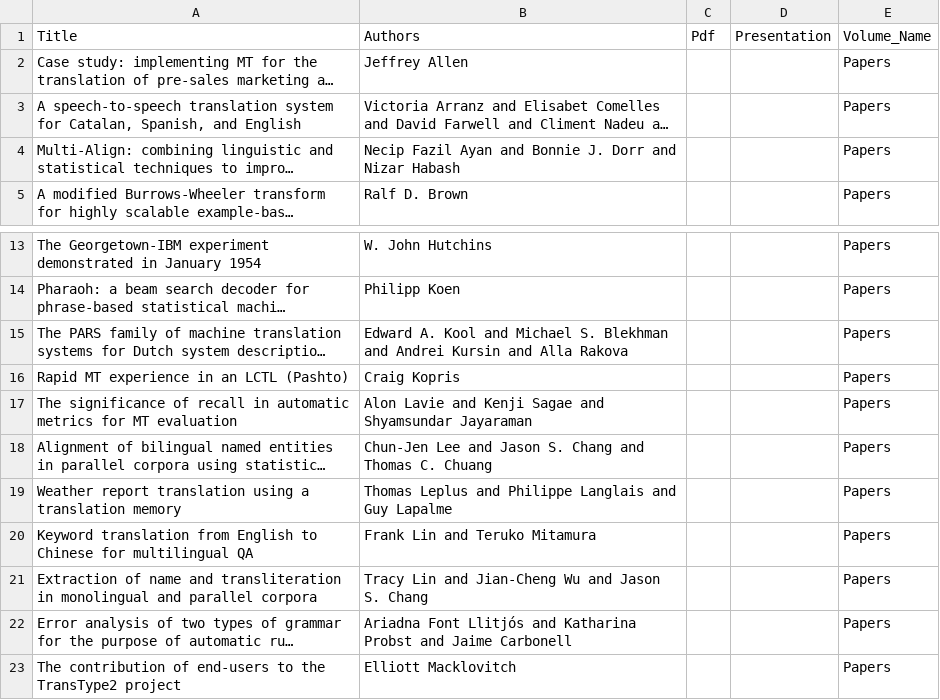
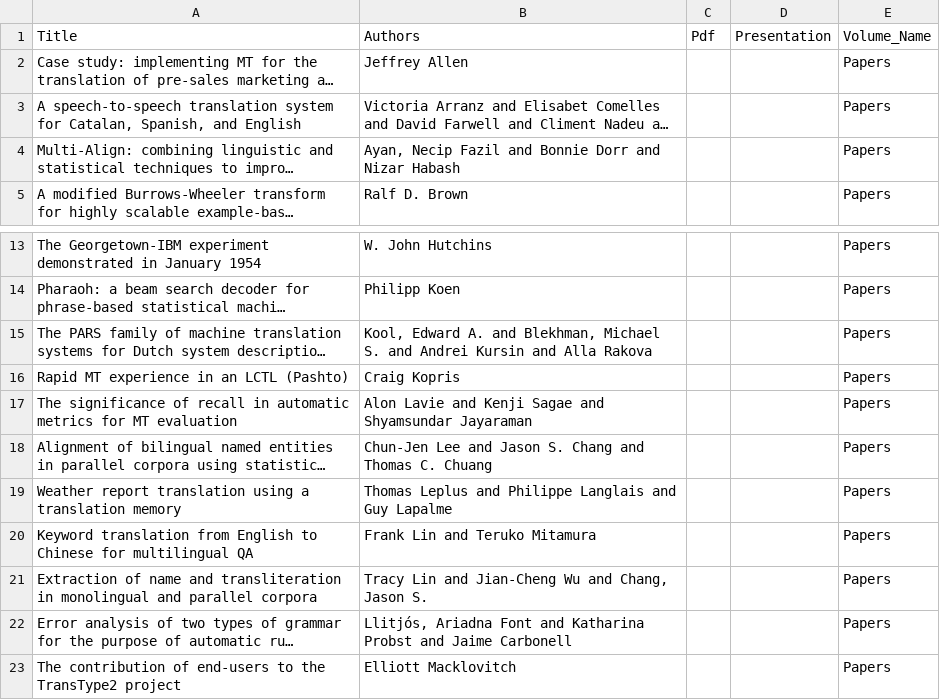
Before and after one commit to davidstap/mt-archive, a TSV file: data/amta/2004.amta.tsv, drawn as a sheet; only a part is shown, gaps mark what is left out; long unchanged cells end in …; the diff names each change by its address in the sheet, - before the commit and + after, or states it on an @@ line.

Commit message:
name fix

```diff
--- a/data/amta/2004.amta.tsv
+++ b/data/amta/2004.amta.tsv
-B4: Necip Fazil Ayan and Bonnie J. Dorr and…
+B4: Ayan, Necip Fazil and Bonnie Dorr and…
-B15: Edward A. Kool and Michael S. Blekhman and Andrei…
+B15: Kool, Edward A. and Blekhman, Michael S. and Andrei…
-B21: …Wu and Jason S. Chang
+B21: …Wu and Chang, Jason S.
-B22: Ariadna Font Llitjós and Katharina…
+B22: Llitjós, Ariadna Font and Katharina…
```
